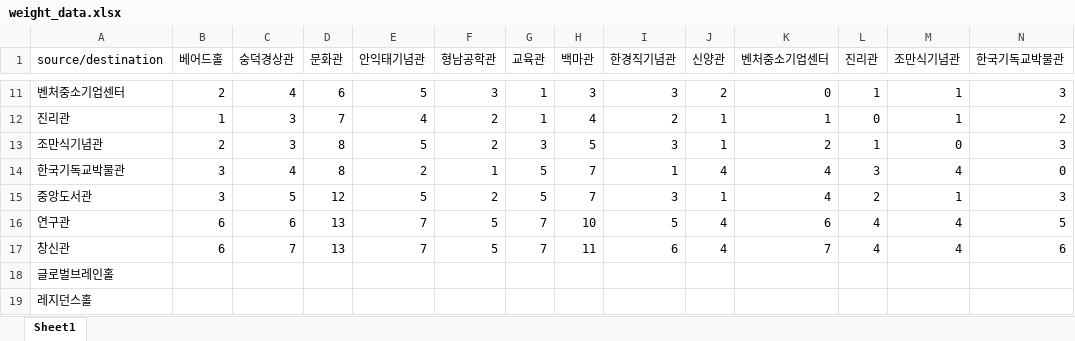
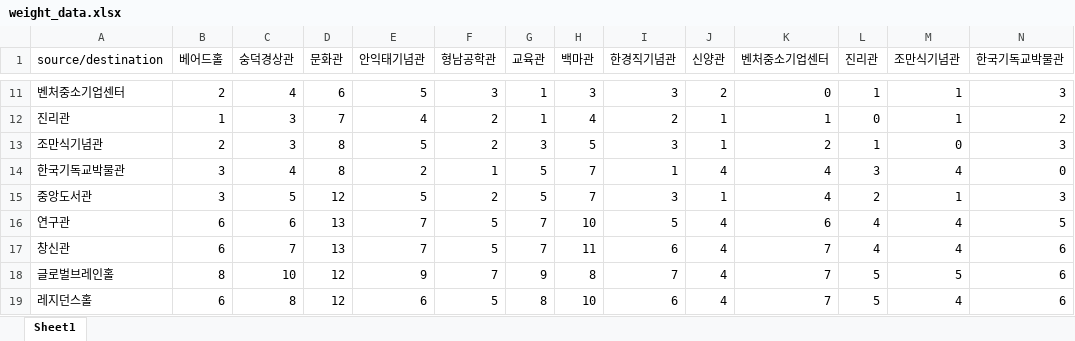
Before and after one commit to 10wook/SSU_navigation, an Excel workbook: excel_data/weight_data.xlsx, sheet Sheet1, drawn as a sheet; only a part is shown, gaps mark what is left out; values as stored, in another font and other column widths than the file's, no borders; the diff covers the shown part only; the diff names each change by its address in the sheet, - before the commit and + after, or states it on an @@ line.

Commit message:
weightallmost

```diff
--- a/excel_data/weight_data.xlsx (sheet Sheet1)
+++ b/excel_data/weight_data.xlsx (sheet Sheet1)
-B18 (베어드홀): (empty)
+B18 (베어드홀): 8
-C18 (숭덕경상관): (empty)
+C18 (숭덕경상관): 10
-D18:D19 (문화관): (empty)
+D18:D19 (문화관): 12
-E18 (안익태기념관): (empty)
+E18 (안익태기념관): 9
-F18 (형남공학관): (empty)
+F18 (형남공학관): 7
-G18 (교육관): (empty)
+G18 (교육관): 9
-H18 (백마관): (empty)
+H18 (백마관): 8
-I18 (한경직기념관): (empty)
+I18 (한경직기념관): 7
-J18:J19 (신양관): (empty)
+J18:J19 (신양관): 4
-K18:K19 (벤처중소기업센터): (empty)
+K18:K19 (벤처중소기업센터): 7
-L18:L19 (진리관): (empty)
+L18:L19 (진리관): 5
-M18 (조만식기념관): (empty)
+M18 (조만식기념관): 5
-N18:N19 (한국기독교박물관): (empty)
+N18:N19 (한국기독교박물관): 6
-B19 (베어드홀): (empty)
+B19 (베어드홀): 6
-C19 (숭덕경상관): (empty)
+C19 (숭덕경상관): 8
-E19 (안익태기념관): (empty)
+E19 (안익태기념관): 6
-F19 (형남공학관): (empty)
+F19 (형남공학관): 5
-G19 (교육관): (empty)
+G19 (교육관): 8
-H19 (백마관): (empty)
+H19 (백마관): 10
-I19 (한경직기념관): (empty)
+I19 (한경직기념관): 6
-M19 (조만식기념관): (empty)
+M19 (조만식기념관): 4
```
Also changed, not shown: 177 edited cells elsewhere in this sheet.
